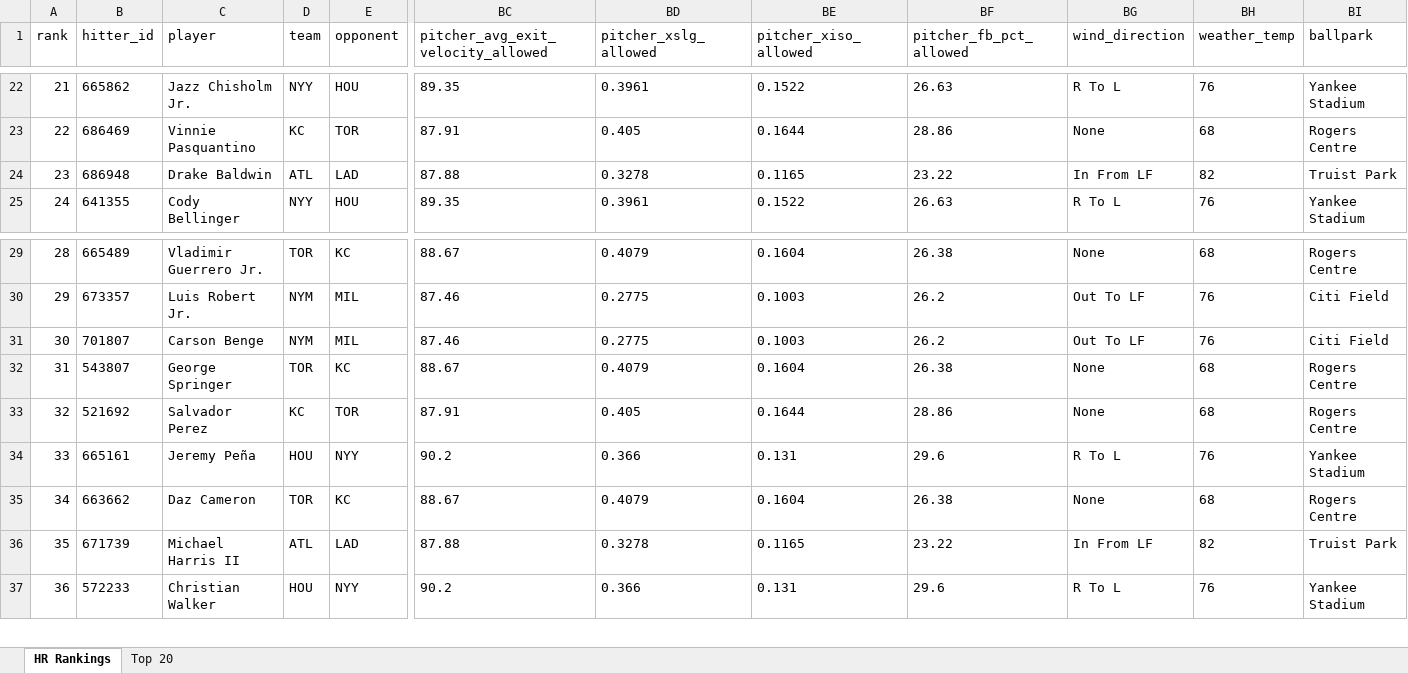
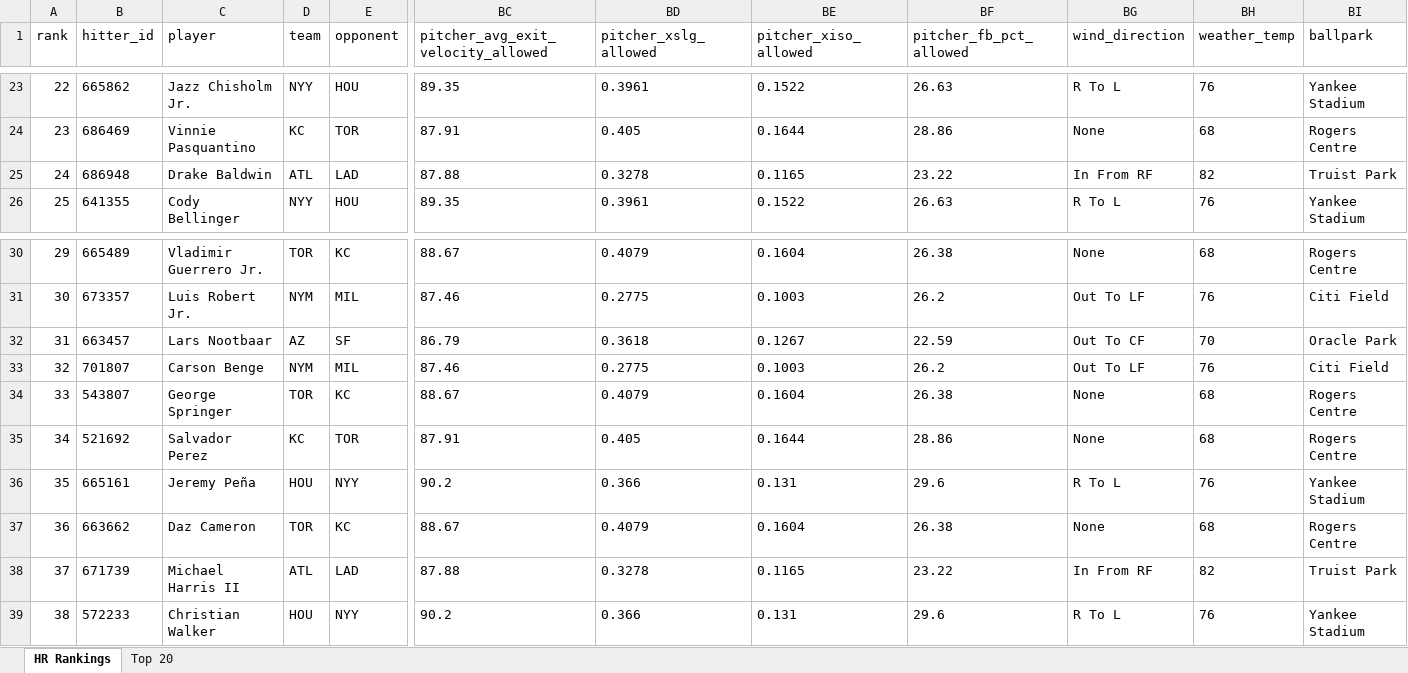
Before and after one commit to etbell28/hitter-tool, an Excel workbook: outputs/daily/hr_rankings_2026-08-27.xlsx, sheet HR Rankings, drawn as a sheet; only a part is shown, gaps mark what is left out; values as stored, in another font and other column widths than the file's, no borders; addresses are those after the commit; rows hold the shown columns only; the diff covers the shown part only; the diff names each change by its address in the sheet, - before the commit and + after, or states it on an @@ line.

```diff
--- a/outputs/daily/hr_rankings_2026-08-27.xlsx (sheet HR Rankings)
+++ b/outputs/daily/hr_rankings_2026-08-27.xlsx (sheet HR Rankings)
@@ column A (rank) renumbered from row 18 down @@
-BG25 (wind_direction): In From LF
+BG25 (wind_direction): In From RF
+row 32: 31 | 663457 | Lars Nootbaar | AZ | SF | 86.79 | 0.3618 | 0.1267 | 22.59 | Out To CF | 70 | Oracle Park
-BG38 (wind_direction): In From LF
+BG38 (wind_direction): In From RF
```
Also changed, not shown: 8 added rows and 16 edited cells elsewhere in this sheet, sheet Top 20, outputs/daily/hr_rankings_2026-08-27_full.xlsx, 10 other files.
